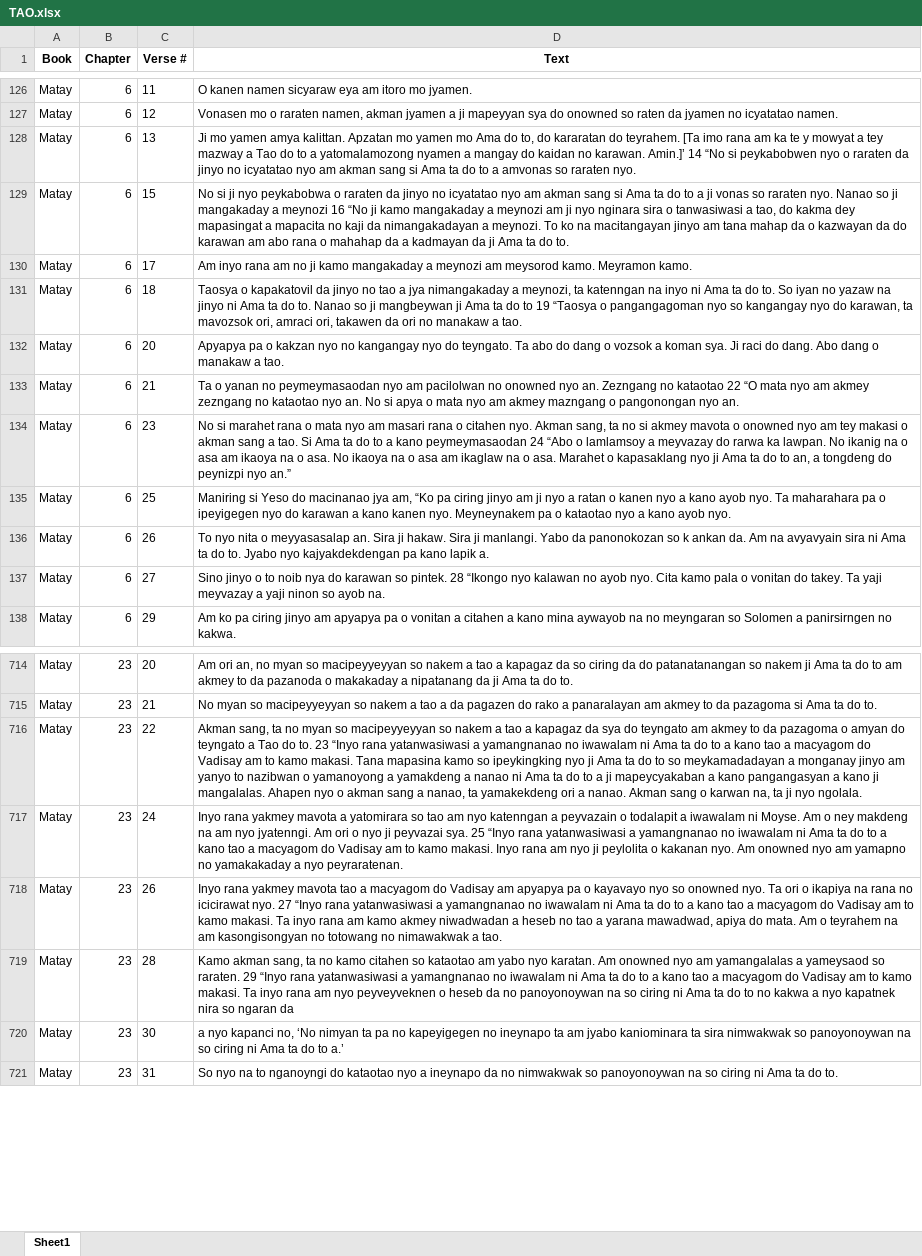
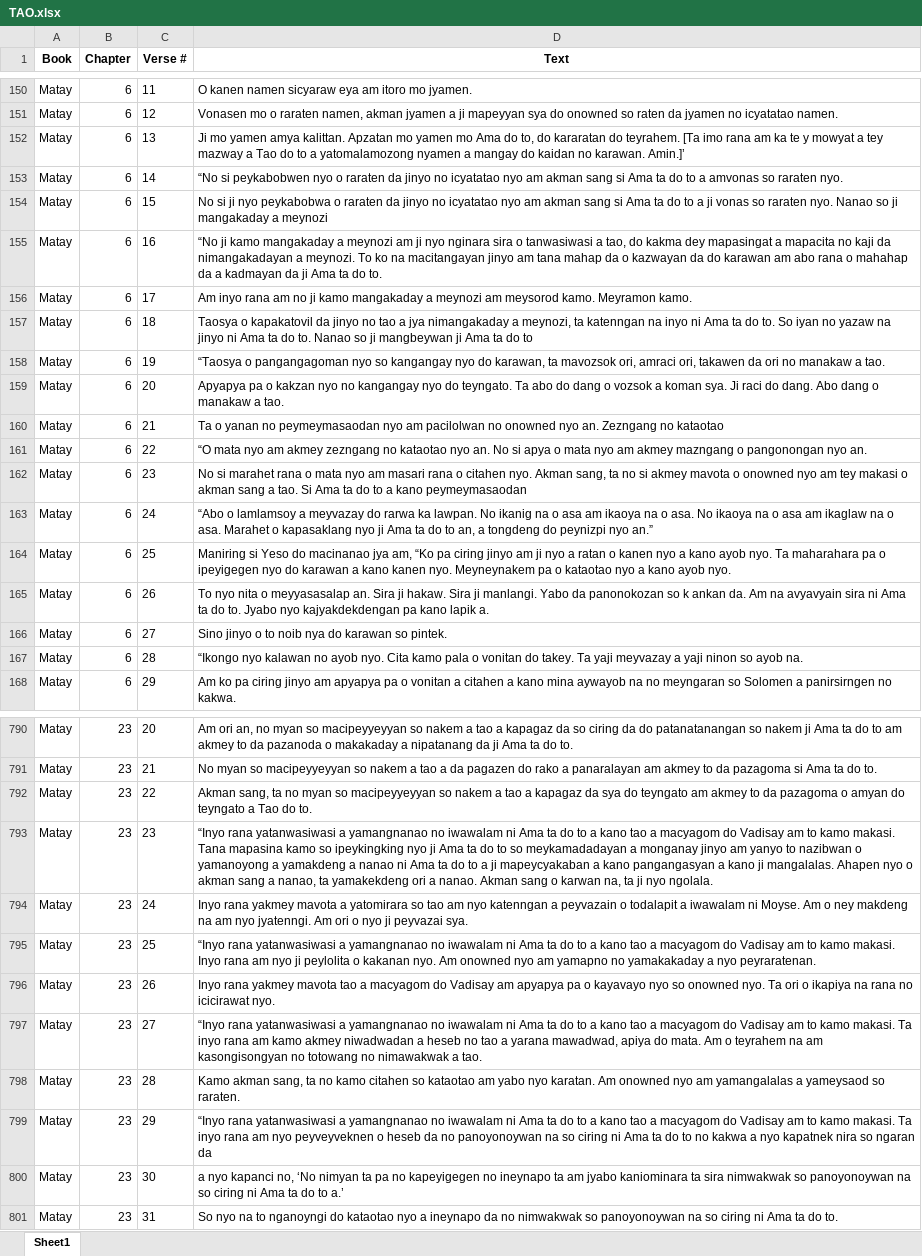
Before and after one commit to tonishii/ph-mahine-translation, an Excel workbook: data/by_verse/TAO.xlsx, sheet Sheet1, drawn as a sheet; only a part is shown, gaps mark what is left out; values as stored, in another font and other column widths than the file's, no borders; addresses are those after the commit; the diff covers the shown part only; the diff names each change by its address in the sheet, - before the commit and + after, or states it on an @@ line.

```diff
--- a/data/by_verse/TAO.xlsx (sheet Sheet1)
+++ b/data/by_verse/TAO.xlsx (sheet Sheet1)
-D152 (Text): …karawan. Amin.]’ 14 “No si peykabobwen nyo o raraten da jinyo no icyatatao nyo am akman sang si Ama ta do to a amvonas so raraten nyo.
+D152 (Text): …karawan. Amin.]’
+row 153: Matay | 6 | 14 | “No si peykabobwen nyo o raraten da jinyo no icyatatao nyo am akman sang si Ama ta do to a amvonas so raraten nyo.
-D154 (Text): …a meynozi 16 “No ji kamo mangakaday a meynozi am ji nyo nginara sira o tanwasiwasi a tao, do kakma dey mapasingat a mapacita no kaji da nimangakadayan a meynozi. To ko na macitangayan jinyo am tana mahap da o kazwayan da do karawan am abo rana o mahahap da a kadmayan da ji Ama ta do to.
+D154 (Text): …a meynozi
+row 155: Matay | 6 | 16 | “No ji kamo mangakaday a meynozi am ji nyo nginara sira o tanwasiwasi a tao, do kakma dey mapasingat a mapacita no kaji da nimangakadayan a meynozi. To ko na macitangayan jinyo am tana mahap da o kazwayan da do karawan am abo rana o mahahap da a kadmayan da ji Ama ta do to.
-D157 (Text): …do to 19 “Taosya o pangangagoman nyo so kangangay nyo do karawan, ta mavozsok ori, amraci ori, takawen da ori no manakaw a tao.
+D157 (Text): …do to
+row 158: Matay | 6 | 19 | “Taosya o pangangagoman nyo so kangangay nyo do karawan, ta mavozsok ori, amraci ori, takawen da ori no manakaw a tao.
-D160 (Text): …no kataotao 22 “O mata nyo am akmey zezngang no kataotao nyo an. No si apya o mata nyo am akmey mazngang o pangonongan nyo an.
+D160 (Text): …no kataotao
+row 161: Matay | 6 | 22 | “O mata nyo am akmey zezngang no kataotao nyo an. No si apya o mata nyo am akmey mazngang o pangonongan nyo an.
-D162 (Text): …kano peymeymasaodan 24 “Abo o lamlamsoy a meyvazay do rarwa ka lawpan. No ikanig na o asa am ikaoya na o asa. No ikaoya na o asa am ikaglaw na o asa. Marahet o kapasaklang nyo ji Ama ta do to an, a tongdeng do peynizpi nyo an.”
+D162 (Text): …kano peymeymasaodan
+row 163: Matay | 6 | 24 | “Abo o lamlamsoy a meyvazay do rarwa ka lawpan. No ikanig na o asa am ikaoya na o asa. No ikaoya na o asa am ikaglaw na o asa. Marahet o kapasaklang nyo ji Ama ta do to an, a tongdeng do peynizpi nyo an.”
-D166 (Text): …so pintek. 28 “Ikongo nyo kalawan no ayob nyo. Cita kamo pala o vonitan do takey. Ta yaji meyvazay a yaji ninon so ayob na.
+D166 (Text): …so pintek.
+row 167: Matay | 6 | 28 | “Ikongo nyo kalawan no ayob nyo. Cita kamo pala o vonitan do takey. Ta yaji meyvazay a yaji ninon so ayob na.
-D792 (Text): …do to. 23 “Inyo rana yatanwasiwasi a yamangnanao no iwawalam ni Ama ta do to a kano tao a macyagom do Vadisay am to kamo makasi. Tana mapasina kamo so ipeykingking nyo ji Ama ta do to so meykamadadayan a monganay jinyo am yanyo to nazibwan o yamanoyong a yamakdeng a nanao ni Ama ta do to a ji mapeycyakaban a kano pangangasyan a kano ji mangalalas. Ahapen nyo o akman sang a nanao, ta yamakekdeng ori a nanao. Akman sang o karwan na, ta ji nyo ngolala.
+D792 (Text): …do to.
+row 793: Matay | 23 | 23 | “Inyo rana yatanwasiwasi a yamangnanao no iwawalam ni Ama ta do to a kano tao a macyagom do Vadisay am to kamo makasi. Tana mapasina kamo so ipeykingking nyo ji Ama ta do to so meykamadadayan a monganay jinyo am yanyo to nazibwan o yamanoyong a yamakdeng a nanao ni Ama ta do to a ji mapeycyakaban a kano pangangasyan a kano ji mangalalas. Ahapen nyo o akman sang a nanao, ta yamakekdeng ori a nanao. Akman sang o karwan na, ta ji nyo ngolala.
-D794 (Text): …peyvazai sya. 25 “Inyo rana yatanwasiwasi a yamangnanao no iwawalam ni Ama ta do to a kano tao a macyagom do Vadisay am to kamo makasi. Inyo rana am nyo ji peylolita o kakanan nyo. Am onowned nyo am yamapno no yamakakaday a nyo peyraratenan.
+D794 (Text): …peyvazai sya.
+row 795: Matay | 23 | 25 | “Inyo rana yatanwasiwasi a yamangnanao no iwawalam ni Ama ta do to a kano tao a macyagom do Vadisay am to kamo makasi. Inyo rana am nyo ji peylolita o kakanan nyo. Am onowned nyo am yamapno no yamakakaday a nyo peyraratenan.
-D796 (Text): …icicirawat nyo. 27 “Inyo rana yatanwasiwasi a yamangnanao no iwawalam ni Ama ta do to a kano tao a macyagom do Vadisay am to kamo makasi. Ta inyo rana am kamo akmey niwadwadan a heseb no tao a yarana mawadwad, apiya do mata. Am o teyrahem na am kasongisongyan no totowang no nimawakwak a tao.
+D796 (Text): …icicirawat nyo.
+row 797: Matay | 23 | 27 | “Inyo rana yatanwasiwasi a yamangnanao no iwawalam ni Ama ta do to a kano tao a macyagom do Vadisay am to kamo makasi. Ta inyo rana am kamo akmey niwadwadan a heseb no tao a yarana mawadwad, apiya do mata. Am o teyrahem na am kasongisongyan no totowang no nimawakwak a tao.
-D798 (Text): …so raraten. 29 “Inyo rana yatanwasiwasi a yamangnanao no iwawalam ni Ama ta do to a kano tao a macyagom do Vadisay am to kamo makasi. Ta inyo rana am nyo peyveyveknen o heseb da no panoyonoywan na so ciring ni Ama ta do to no kakwa a nyo kapatnek nira so ngaran da
+D798 (Text): …so raraten.
+row 799: Matay | 23 | 29 | “Inyo rana yatanwasiwasi a yamangnanao no iwawalam ni Ama ta do to a kano tao a macyagom do Vadisay am to kamo makasi. Ta inyo rana am nyo peyveyveknen o heseb da no panoyonoywan na so ciring ni Ama ta do to no kakwa a nyo kapatnek nira so ngaran da
```
Also changed, not shown: 249 added rows and 230 edited cells elsewhere in this sheet, data/by_verse/PAG.xlsx, 20 other files.
